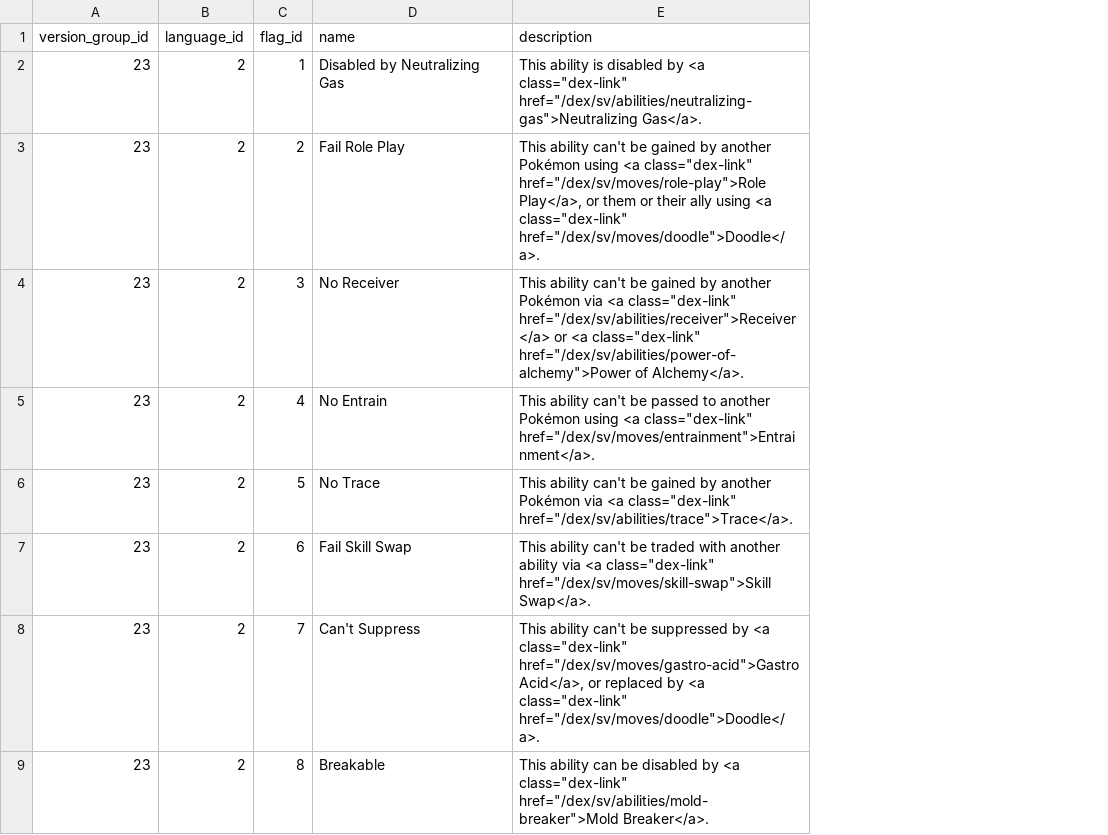
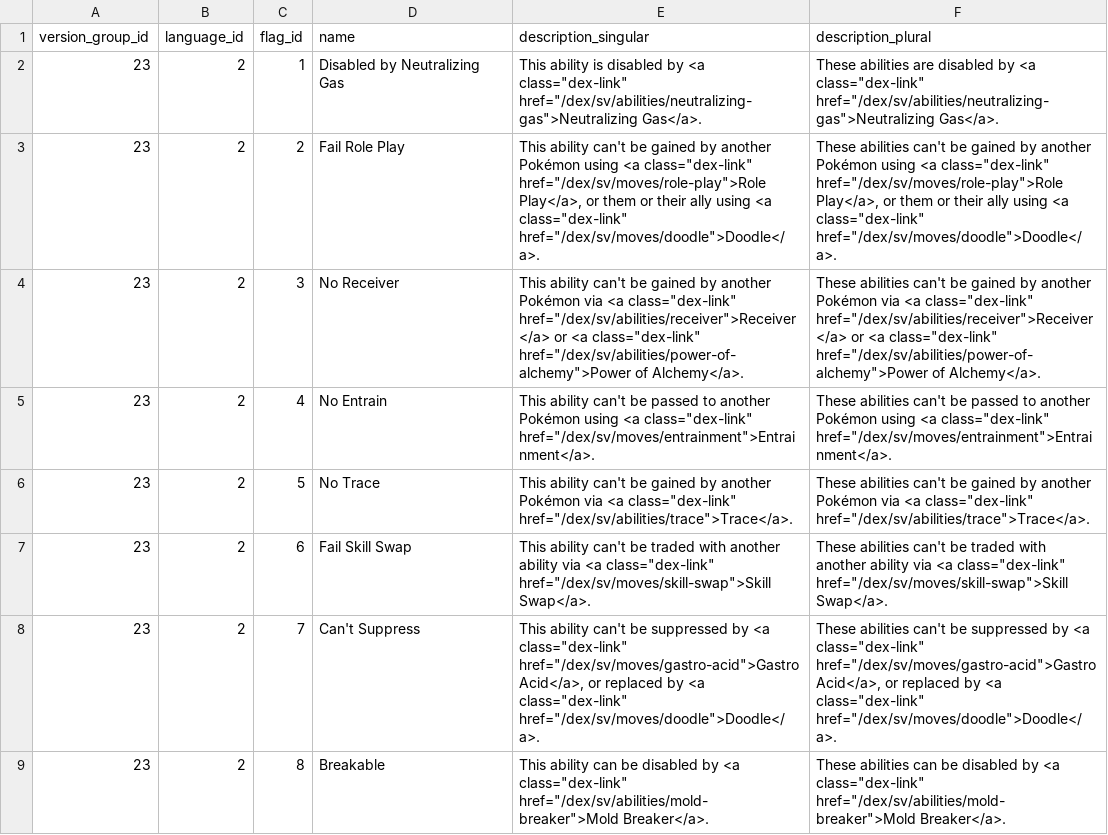
Before and after one commit to jpirnat/dex, a CSV file: data/ability_flag_descriptions.csv, drawn as a sheet; only a part is shown; the diff names each change by its address in the sheet, - before the commit and + after, or states it on an @@ line.

Commit message:
Added ability/move flag descriptions for singular vs plural. Added `is_functional` column to track whether a flag ought to be displayed on a dex page for a version group.

```diff
--- a/data/ability_flag_descriptions.csv
+++ b/data/ability_flag_descriptions.csv
+column F (description_plural), rows 2-9: These abilities are disabled by <a class="dex-link" href="/dex/sv/abilities/neutralizing-gas">Neutralizing Gas</a>. | These abilities can't be gained by another Pokémon using <a class="dex-link" href="/dex/sv/moves/role-play">Role Play</a>, or them or their ally using <a class="dex-link" href="/dex/sv/moves/doodle">Doodle</a>. | These abilities can't be gained by another Pokémon via <a class="dex-link" href="/dex/sv/abilities/receiver">Receiver</a> or <a class="dex-link" href="/dex/sv/abilities/power-of-alchemy">Power of Alchemy</a>. | These abilities can't be passed to another Pokémon using <a class="dex-link" href="/dex/sv/moves/entrainment">Entrainment</a>. | These abilities can't be gained by another Pokémon via <a class="dex-link" href="/dex/sv/abilities/trace">Trace</a>. | These abilities can't be traded with another ability via <a class="dex-link" href="/dex/sv/moves/skill-swap">Skill Swap</a>. | These abilities can't be suppressed by <a class="dex-link" href="/dex/sv/moves/gastro-acid">Gastro Acid</a>, or replaced by <a class="dex-link" href="/dex/sv/moves/doodle">Doodle</a>. | These abilities can be disabled by <a class="dex-link" href="/dex/sv/abilities/mold-breaker">Mold Breaker</a>.
-E1: description
+E1: description_singular
```
Also changed, not shown: data/vg_move_flags.csv, 16 other files.
